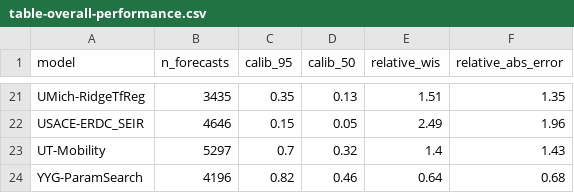
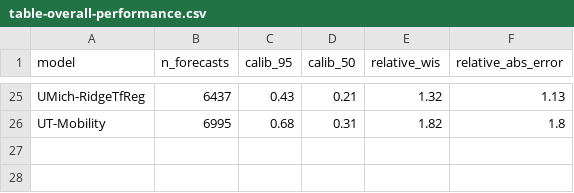
Before and after one commit to reichlab/covid19-forecast-evals, a CSV file: paper-inputs/table-overall-performance.csv, drawn as a sheet; only a part is shown, gaps mark what is left out; removed rows and columns are numbered as before the commit, all else as after; the diff covers the shown part only; the diff names each change by its address in the sheet, - before the commit and + after, or states it on an @@ line.

```diff
--- a/paper-inputs/table-overall-performance.csv
+++ b/paper-inputs/table-overall-performance.csv
-B25 (n_forecasts): 3435
+B25 (n_forecasts): 6437
-C25 (calib_95): 0.35
+C25 (calib_95): 0.43
-D25 (calib_50): 0.13
+D25 (calib_50): 0.21
-E25 (relative_wis): 1.51
+E25 (relative_wis): 1.32
-F25 (relative_abs_error): 1.35
+F25 (relative_abs_error): 1.13
-row 22: USACE-ERDC_SEIR | 4646 | 0.15 | 0.05 | 2.49 | 1.96
-B26 (n_forecasts): 5297
+B26 (n_forecasts): 6995
-C26 (calib_95): 0.7
+C26 (calib_95): 0.68
-D26 (calib_50): 0.32
+D26 (calib_50): 0.31
-E26 (relative_wis): 1.4
+E26 (relative_wis): 1.82
-F26 (relative_abs_error): 1.43
+F26 (relative_abs_error): 1.8
-row 24: YYG-ParamSearch | 4196 | 0.82 | 0.46 | 0.64 | 0.68
```
Also changed, not shown: 5 added rows, 1 removed row and 84 edited cells elsewhere in this file, 17 other files.
